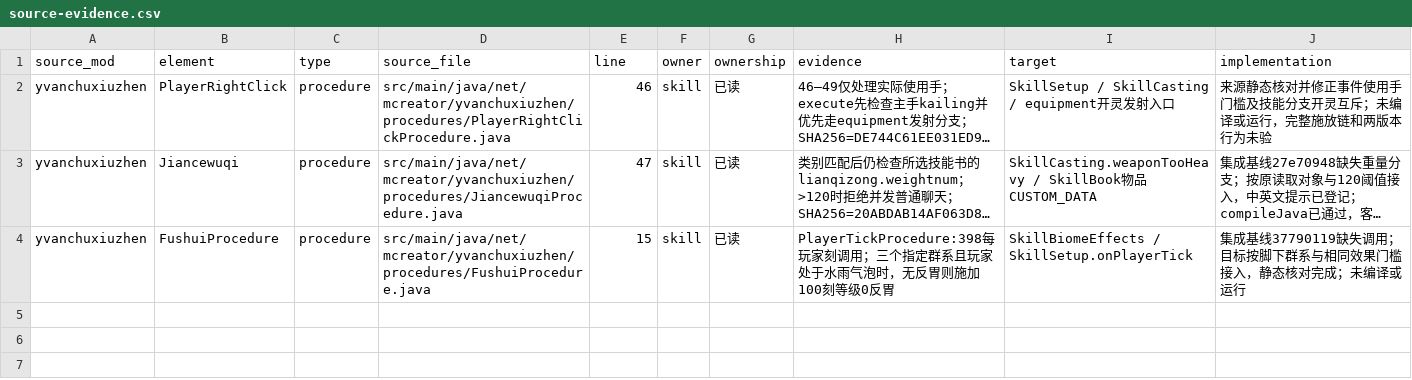
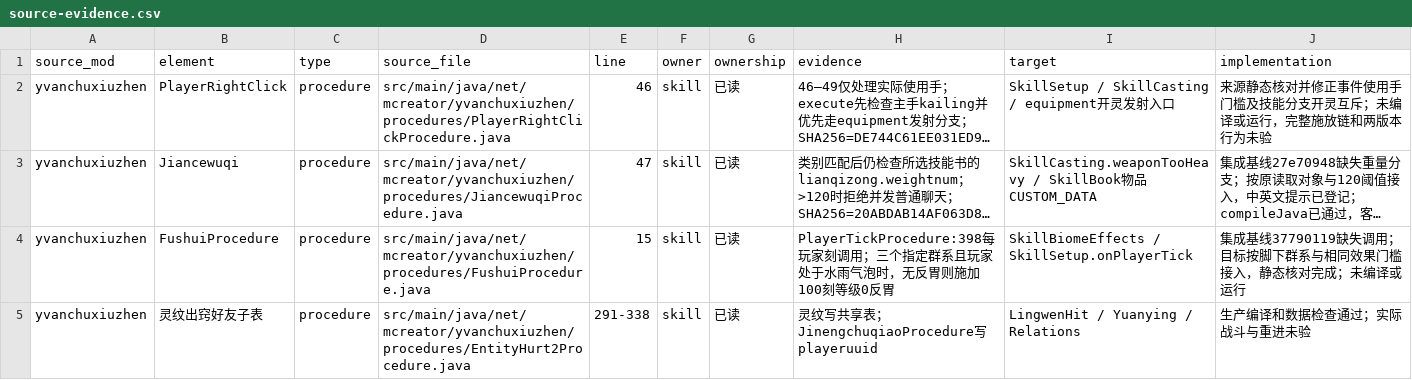
Before and after one commit to Shane77ly/yvanchuxiuzhen-1.21.1, a CSV file: docs/systems/skill/ledger/source-evidence.csv, drawn as a sheet; long unchanged cells end in …; the diff names each change by its address in the sheet, - before the commit and + after, or states it on an @@ line.

```diff
--- a/docs/systems/skill/ledger/source-evidence.csv
+++ b/docs/systems/skill/ledger/source-evidence.csv
+row 5: yvanchuxiuzhen | 灵纹出窍好友子表 | procedure | src/main/java/net/mcreator/yvanchuxiuzhen/procedures/EntityHurt2Procedure.java | 291-338 | skill | 已读 | 灵纹写共享表；JinengchuqiaoProcedure写playeruuid | LingwenHit / Yuanying / Relations | 生产编译和数据检查通过；实际战斗与重进未验
```
Also changed, not shown: docs/systems/relation/ledger/content.csv, docs/systems/relation/ledger/source-evidence.csv, 19 other files.
